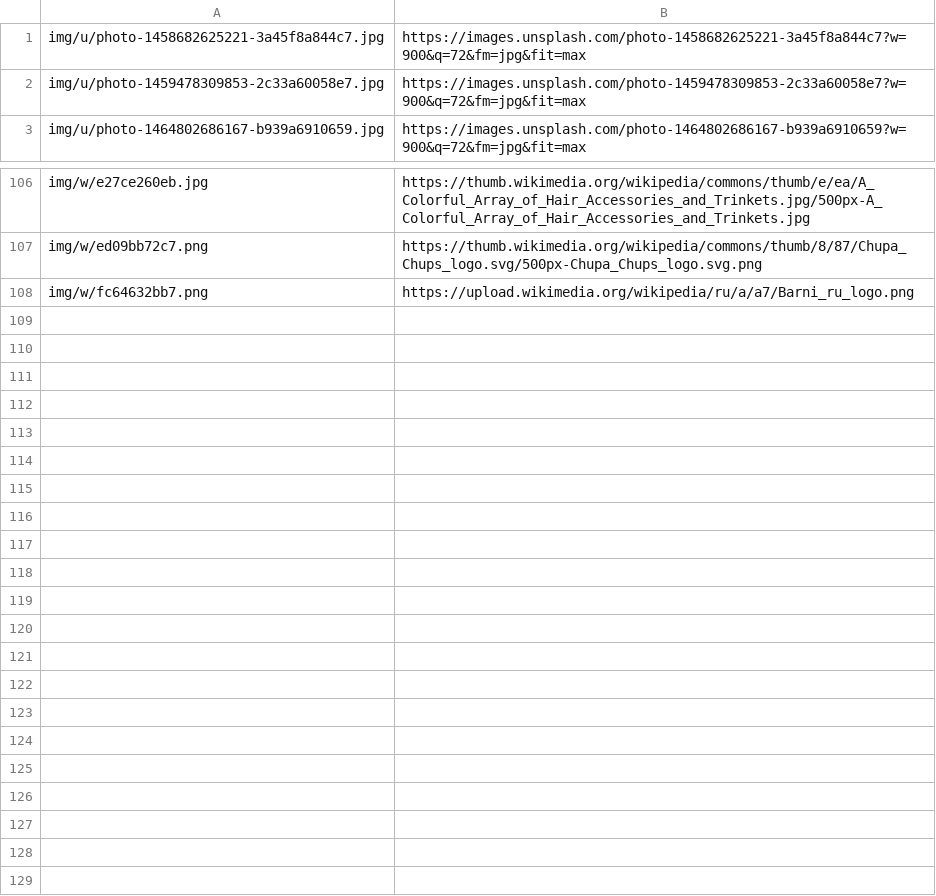
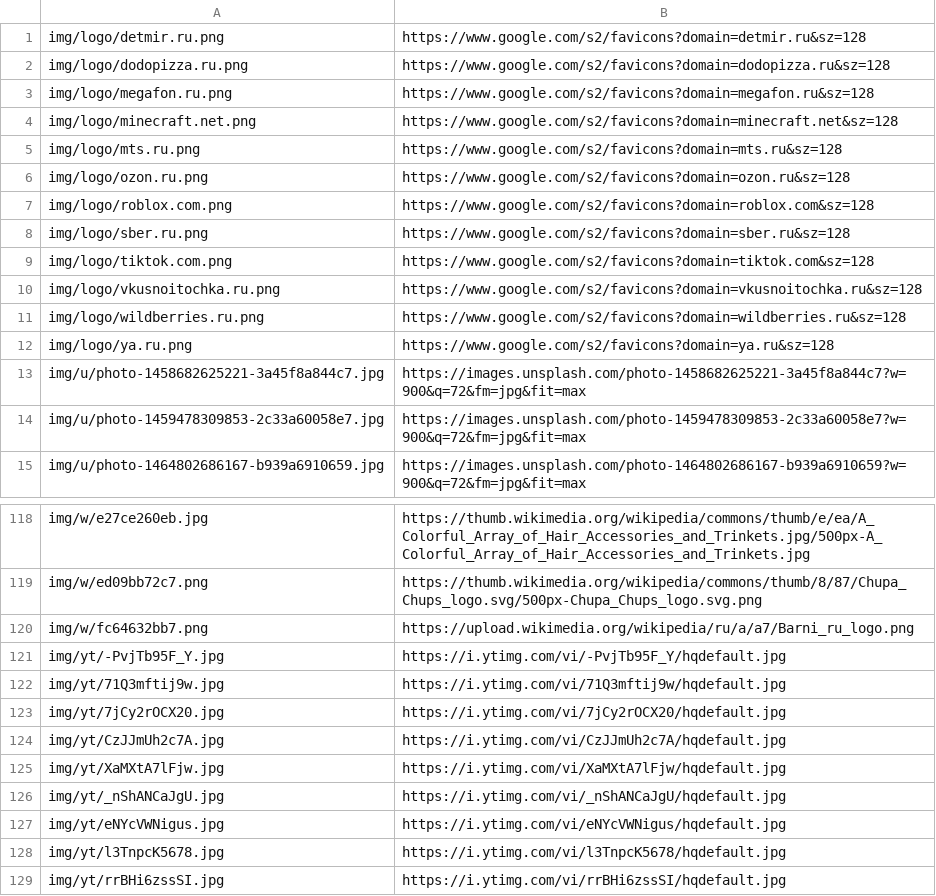
Before and after one commit to helgalost/study, a TSV file: img/sources.tsv, drawn as a sheet; only a part is shown, gaps mark what is left out.

```diff
--- a/img/sources.tsv
+++ b/img/sources.tsv
@@ -1 +1,13 @@
+img/logo/detmir.ru.png	https://www.google.com/s2/favicons?domain=detmir.ru&sz=128
+img/logo/dodopizza.ru.png	https://www.google.com/s2/favicons?domain=dodopizza.ru&sz=128
+img/logo/megafon.ru.png	https://www.google.com/s2/favicons?domain=megafon.ru&sz=128
+img/logo/minecraft.net.png	https://www.google.com/s2/favicons?domain=minecraft.net&sz=128
+img/logo/mts.ru.png	https://www.google.com/s2/favicons?domain=mts.ru&sz=128
+img/logo/ozon.ru.png	https://www.google.com/s2/favicons?domain=ozon.ru&sz=128
+img/logo/roblox.com.png	https://www.google.com/s2/favicons?domain=roblox.com&sz=128
+img/logo/sber.ru.png	https://www.google.com/s2/favicons?domain=sber.ru&sz=128
+img/logo/tiktok.com.png	https://www.google.com/s2/favicons?domain=tiktok.com&sz=128
+img/logo/vkusnoitochka.ru.png	https://www.google.com/s2/favicons?domain=vkusnoitochka.ru&sz=128
+img/logo/wildberries.ru.png	https://www.google.com/s2/favicons?domain=wildberries.ru&sz=128
+img/logo/ya.ru.png	https://www.google.com/s2/favicons?domain=ya.ru&sz=128
 img/u/photo-1458682625221-3a45f8a844c7.jpg	https://images.unsplash.com/photo-1458682625221-3a45f8a844c7?w=900&q=72&fm=jpg&fit=max
@@ -108 +120,10 @@ img/w/ed09bb72c7.png	https://thumb.wikimedia.org/wikipedia/commons/thumb/8/87/Ch
 img/w/fc64632bb7.png	https://upload.wikimedia.org/wikipedia/ru/a/a7/Barni_ru_logo.png
+img/yt/-PvjTb95F_Y.jpg	https://i.ytimg.com/vi/-PvjTb95F_Y/hqdefault.jpg
+img/yt/71Q3mftij9w.jpg	https://i.ytimg.com/vi/71Q3mftij9w/hqdefault.jpg
+img/yt/7jCy2rOCX20.jpg	https://i.ytimg.com/vi/7jCy2rOCX20/hqdefault.jpg
+img/yt/CzJJmUh2c7A.jpg	https://i.ytimg.com/vi/CzJJmUh2c7A/hqdefault.jpg
+img/yt/XaMXtA7lFjw.jpg	https://i.ytimg.com/vi/XaMXtA7lFjw/hqdefault.jpg
+img/yt/_nShANCaJgU.jpg	https://i.ytimg.com/vi/_nShANCaJgU/hqdefault.jpg
+img/yt/eNYcVWNigus.jpg	https://i.ytimg.com/vi/eNYcVWNigus/hqdefault.jpg
+img/yt/l3TnpcK5678.jpg	https://i.ytimg.com/vi/l3TnpcK5678/hqdefault.jpg
+img/yt/rrBHi6zssSI.jpg	https://i.ytimg.com/vi/rrBHi6zssSI/hqdefault.jpg
```
Also changed, not shown: 6 other files.
